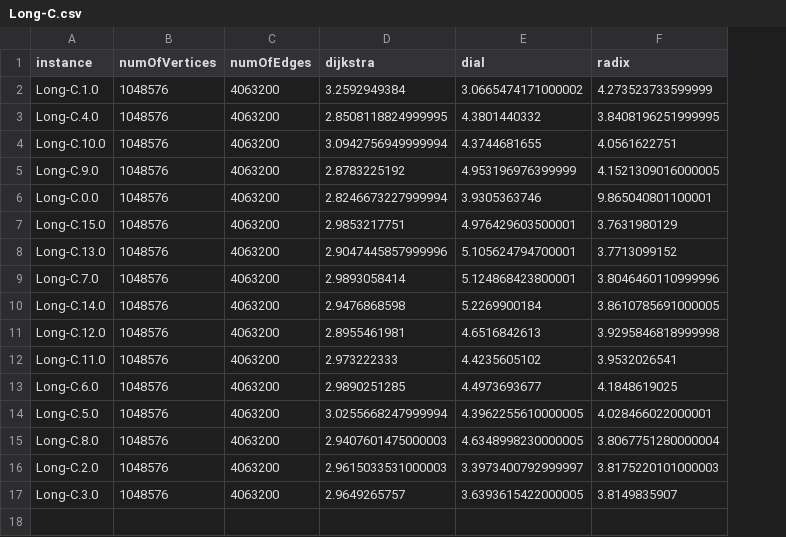
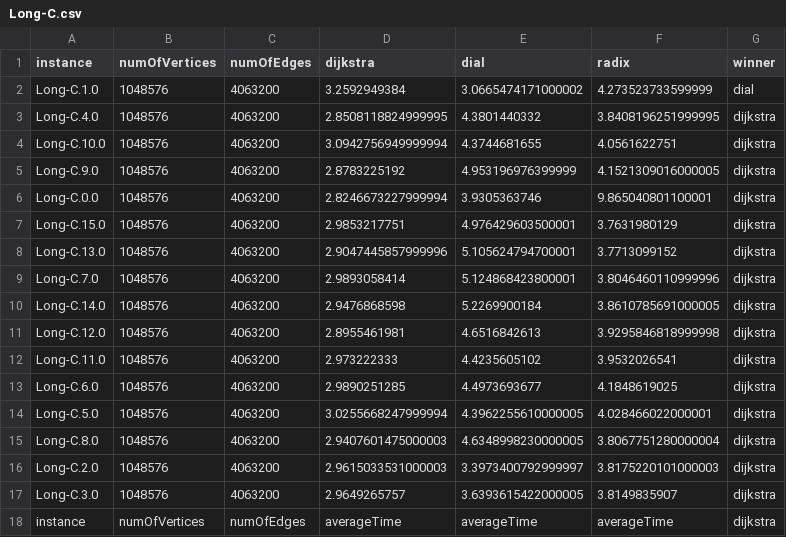
Before and after one commit to norbert791/metody_optymalizacji_dyskretnej, a CSV file: lista3/processedOutput/Long-C.csv, drawn as a sheet; the diff names each change by its address in the sheet, - before the commit and + after, or states it on an @@ line.

Commit message:
Finished data processing for lista 3

```diff
--- a/lista3/processedOutput/Long-C.csv
+++ b/lista3/processedOutput/Long-C.csv
+column G (winner), rows 2-17: dial | dijkstra | dijkstra | dijkstra | dijkstra | dijkstra | dijkstra | dijkstra | dijkstra | dijkstra | dijkstra | dijkstra | dijkstra | dijkstra | dijkstra | dijkstra
+row 18: instance | numOfVertices | numOfEdges | averageTime | averageTime | averageTime | dijkstra
```
Also changed, not shown: lista3/processedOutput/Long-n.csv, lista3/processedOutput/Random4-C.csv, 22 other files.
